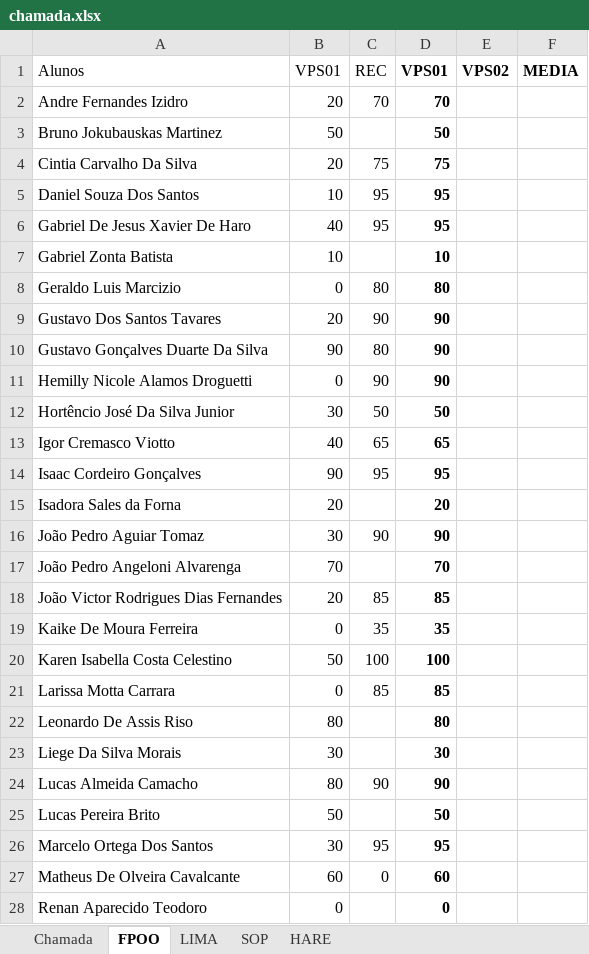
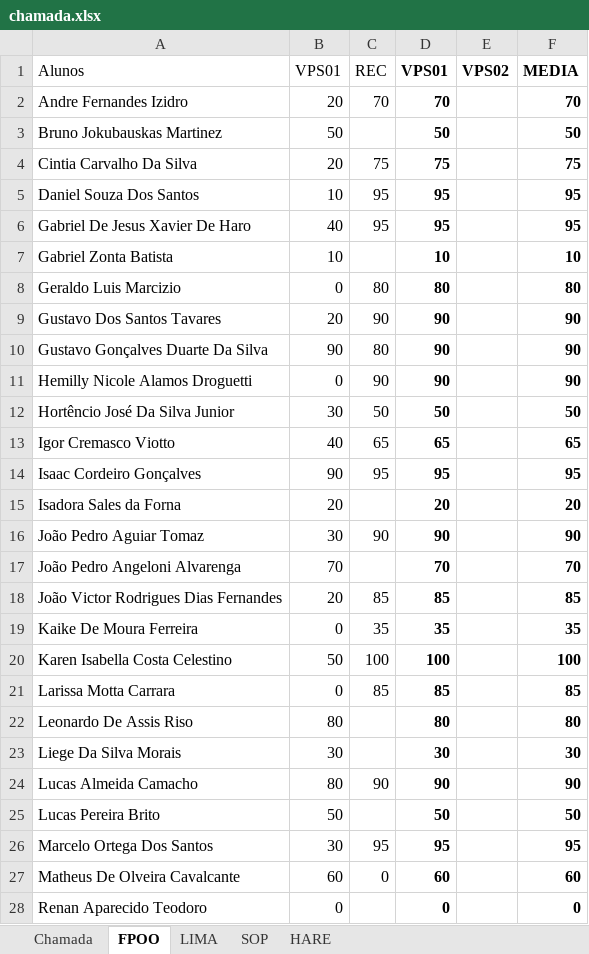
Before and after one commit to wellifabio/senai2022, an Excel workbook: 1des/chamada.xlsx, sheet FPOO, drawn as a sheet; only a part is shown; values as stored, in another font and other column widths than the file's, no borders; conditional formats not drawn; the diff covers the shown part only; the diff names each change by its address in the sheet, - before the commit and + after, or states it on an @@ line.

```diff
--- a/1des/chamada.xlsx (sheet FPOO)
+++ b/1des/chamada.xlsx (sheet FPOO)
-F2 (MEDIA): (empty)
+F2 (MEDIA): 70
-F3 (MEDIA): (empty)
+F3 (MEDIA): 50
-F4 (MEDIA): (empty)
+F4 (MEDIA): 75
-F5:F6 (MEDIA): (empty)
+F5:F6 (MEDIA): 95
-F7 (MEDIA): (empty)
+F7 (MEDIA): 10
-F8 (MEDIA): (empty)
+F8 (MEDIA): 80
-F9:F11 (MEDIA): (empty)
+F9:F11 (MEDIA): 90
-F12 (MEDIA): (empty)
+F12 (MEDIA): 50
-F13 (MEDIA): (empty)
+F13 (MEDIA): 65
-F14 (MEDIA): (empty)
+F14 (MEDIA): 95
-F15 (MEDIA): (empty)
+F15 (MEDIA): 20
-F16 (MEDIA): (empty)
+F16 (MEDIA): 90
-F17 (MEDIA): (empty)
+F17 (MEDIA): 70
-F18 (MEDIA): (empty)
+F18 (MEDIA): 85
-F19 (MEDIA): (empty)
+F19 (MEDIA): 35
-F20 (MEDIA): (empty)
+F20 (MEDIA): 100
-F21 (MEDIA): (empty)
+F21 (MEDIA): 85
-F22 (MEDIA): (empty)
+F22 (MEDIA): 80
-F23 (MEDIA): (empty)
+F23 (MEDIA): 30
-F24 (MEDIA): (empty)
+F24 (MEDIA): 90
-F25 (MEDIA): (empty)
+F25 (MEDIA): 50
-F26 (MEDIA): (empty)
+F26 (MEDIA): 95
-F27 (MEDIA): (empty)
+F27 (MEDIA): 60
-F28 (MEDIA): (empty)
+F28 (MEDIA): 0
```
Also changed, not shown: 7 edited cells elsewhere in this sheet, sheet HARE, sheet SOP, sheet LIMA.
